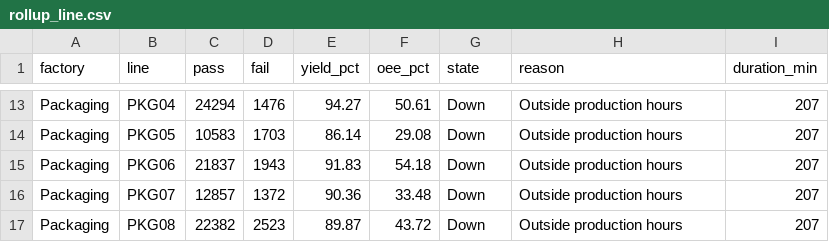
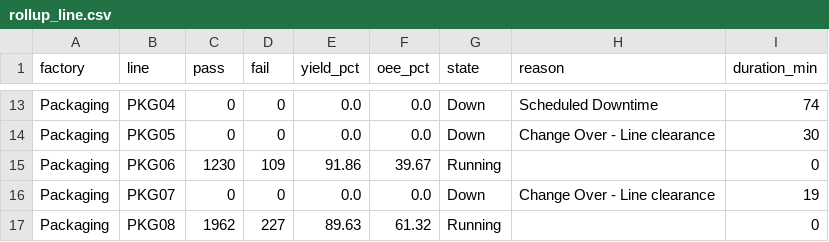
Before and after one commit to todd-cpme/ClearOEEDemo, a CSV file: data/rollup_line.csv, drawn as a sheet; only a part is shown, gaps mark what is left out; the diff covers the shown part only; the diff names each change by its address in the sheet, - before the commit and + after, or states it on an @@ line.

```diff
--- a/data/rollup_line.csv
+++ b/data/rollup_line.csv
-C13 (pass): 24294
+C13 (pass): 0
-D13 (fail): 1476
+D13 (fail): 0
-E13 (yield_pct): 94.27
+E13 (yield_pct): 0.0
-F13 (oee_pct): 50.61
+F13 (oee_pct): 0.0
-H13 (reason): Outside production hours
+H13 (reason): Scheduled Downtime
-I13 (duration_min): 207
+I13 (duration_min): 74
-C14 (pass): 10583
+C14 (pass): 0
-D14 (fail): 1703
+D14 (fail): 0
-E14 (yield_pct): 86.14
+E14 (yield_pct): 0.0
-F14 (oee_pct): 29.08
+F14 (oee_pct): 0.0
-H14 (reason): Outside production hours
+H14 (reason): Change Over - Line clearance
-I14 (duration_min): 207
+I14 (duration_min): 30
-C15 (pass): 21837
+C15 (pass): 1230
-D15 (fail): 1943
+D15 (fail): 109
-E15 (yield_pct): 91.83
+E15 (yield_pct): 91.86
-F15 (oee_pct): 54.18
+F15 (oee_pct): 39.67
-G15 (state): Down
+G15 (state): Running
-H15 (reason): Outside production hours
+H15 (reason): (empty)
-I15 (duration_min): 207
+I15 (duration_min): 0
-C16 (pass): 12857
+C16 (pass): 0
-D16 (fail): 1372
+D16 (fail): 0
-E16 (yield_pct): 90.36
+E16 (yield_pct): 0.0
-F16 (oee_pct): 33.48
+F16 (oee_pct): 0.0
-H16 (reason): Outside production hours
+H16 (reason): Change Over - Line clearance
-I16 (duration_min): 207
+I16 (duration_min): 19
-C17 (pass): 22382
+C17 (pass): 1962
-D17 (fail): 2523
+D17 (fail): 227
-E17 (yield_pct): 89.87
+E17 (yield_pct): 89.63
-F17 (oee_pct): 43.72
+F17 (oee_pct): 61.32
-G17 (state): Down
+G17 (state): Running
-H17 (reason): Outside production hours
+H17 (reason): (empty)
-I17 (duration_min): 207
+I17 (duration_min): 0
```
Also changed, not shown: 106 edited cells elsewhere in this file, data/events.csv, data/hourly.csv, 5 other files.
